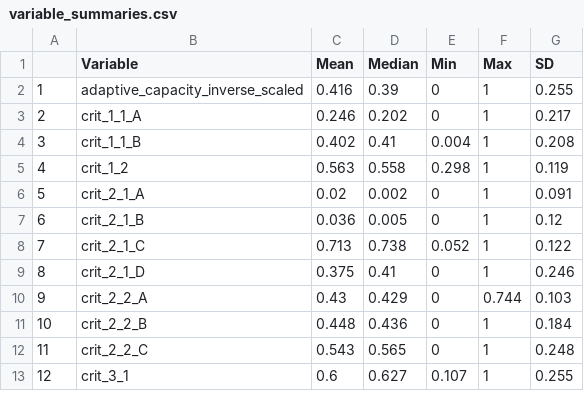
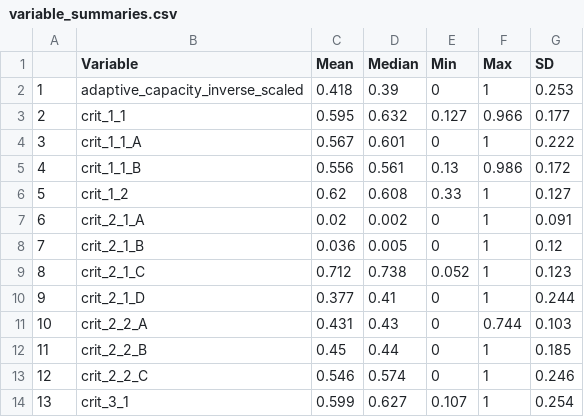
Before and after one commit to melissarcronin/SSF-LSF-interactions, a CSV file: variable_summaries.csv, drawn as a sheet; only a part is shown; addresses are those after the commit; the diff covers the shown part only; the diff names each change by its address in the sheet, - before the commit and + after, or states it on an @@ line.

```diff
--- a/variable_summaries.csv
+++ b/variable_summaries.csv
-C2 (Mean): 0.416
+C2 (Mean): 0.418
-G2 (SD): 0.255
+G2 (SD): 0.253
+row 3: 2 | crit_1_1 | 0.595 | 0.632 | 0.127 | 0.966 | 0.177
@@ column A renumbered from row 4 down @@
-C4 (Mean): 0.246
+C4 (Mean): 0.567
-D4 (Median): 0.202
+D4 (Median): 0.601
-G4 (SD): 0.217
+G4 (SD): 0.222
-C5 (Mean): 0.402
+C5 (Mean): 0.556
-D5 (Median): 0.41
+D5 (Median): 0.561
-E5 (Min): 0.004
+E5 (Min): 0.13
-F5 (Max): 1
+F5 (Max): 0.986
-G5 (SD): 0.208
+G5 (SD): 0.172
-C6 (Mean): 0.563
+C6 (Mean): 0.62
-D6 (Median): 0.558
+D6 (Median): 0.608
-E6 (Min): 0.298
+E6 (Min): 0.33
-G6 (SD): 0.119
+G6 (SD): 0.127
-C9 (Mean): 0.713
+C9 (Mean): 0.712
-G9 (SD): 0.122
+G9 (SD): 0.123
-C10 (Mean): 0.375
+C10 (Mean): 0.377
-G10 (SD): 0.246
+G10 (SD): 0.244
-C11 (Mean): 0.43
+C11 (Mean): 0.431
-D11 (Median): 0.429
+D11 (Median): 0.43
-C12 (Mean): 0.448
+C12 (Mean): 0.45
-D12 (Median): 0.436
+D12 (Median): 0.44
-G12 (SD): 0.184
+G12 (SD): 0.185
-C13 (Mean): 0.543
+C13 (Mean): 0.546
-D13 (Median): 0.565
+D13 (Median): 0.574
-G13 (SD): 0.248
+G13 (SD): 0.246
-C14 (Mean): 0.6
+C14 (Mean): 0.599
-G14 (SD): 0.255
+G14 (SD): 0.254
```
Also changed, not shown: 23 edited cells elsewhere in this file, 23 other files.
